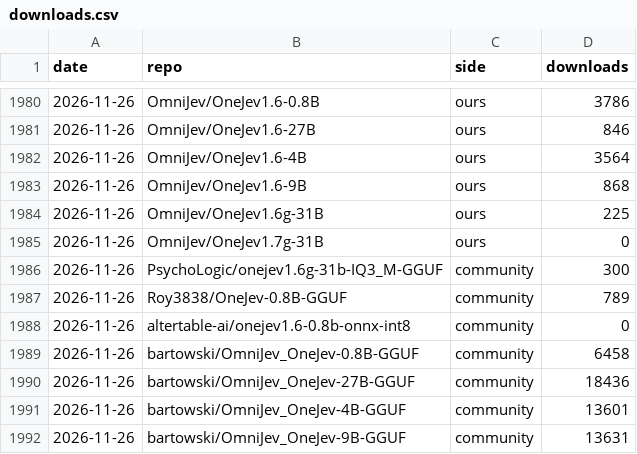
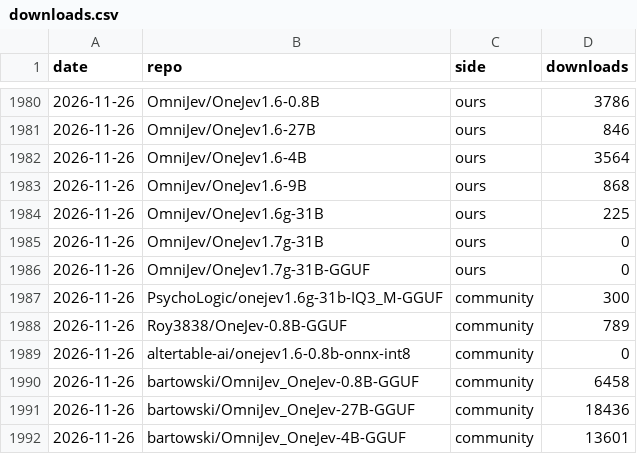
Before and after one commit to OmniJev/OneJev, a CSV file: assets/downloads.csv, drawn as a sheet; only a part is shown, gaps mark what is left out; the shorter side is filled out with more unchanged rows; the diff covers the shown part only.

```diff
--- a/assets/downloads.csv
+++ b/assets/downloads.csv
@@ -1985,2 +1985,3 @@ date,repo,side,downloads
 2026-11-26,OmniJev/OneJev1.7g-31B,ours,0
+2026-11-26,OmniJev/OneJev1.7g-31B-GGUF,ours,0
 2026-11-26,PsychoLogic/onejev1.6g-31b-IQ3_M-GGUF,community,300
```
Also changed, not shown: 43 added rows elsewhere in this file, 1 other file.
